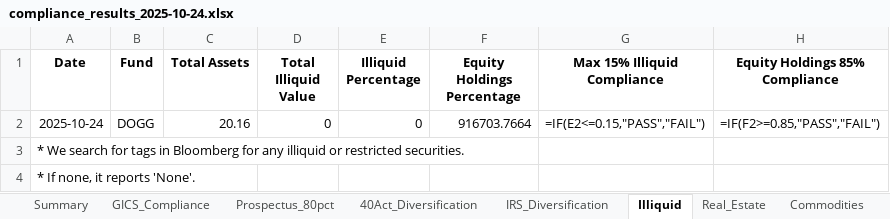
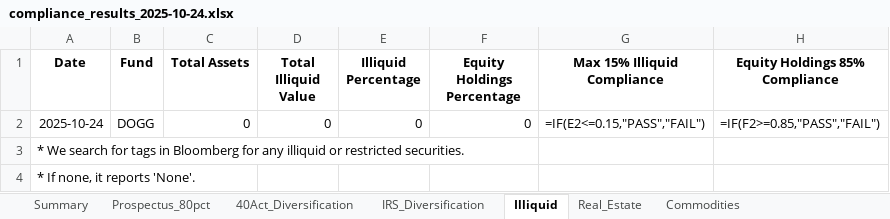
Before and after one commit to pcorc/FundManager, an Excel workbook: outputs/compliance_results_2025-10-24.xlsx, sheet Illiquid, drawn as a sheet; values as stored, in another font and other column widths than the file's, no borders; formulas without a stored value are shown as written; the diff names each change by its address in the sheet, - before the commit and + after, or states it on an @@ line.

```diff
--- a/outputs/compliance_results_2025-10-24.xlsx (sheet Illiquid)
+++ b/outputs/compliance_results_2025-10-24.xlsx (sheet Illiquid)
-sheet tab: GICS_Compliance
-C2 (Total Assets): 20.16
+C2 (Total Assets): 0
-F2 (Equity Holdings Percentage): 916703.7664
+F2 (Equity Holdings Percentage): 0
```
Also changed, not shown: sheet IRS_Diversification, sheet 40Act_Diversification, sheet 12d2_Insurance_Companies, sheet 12d1_Other_Investment_Companies, sheet 12d3_Securities_Business, 6 other files.
